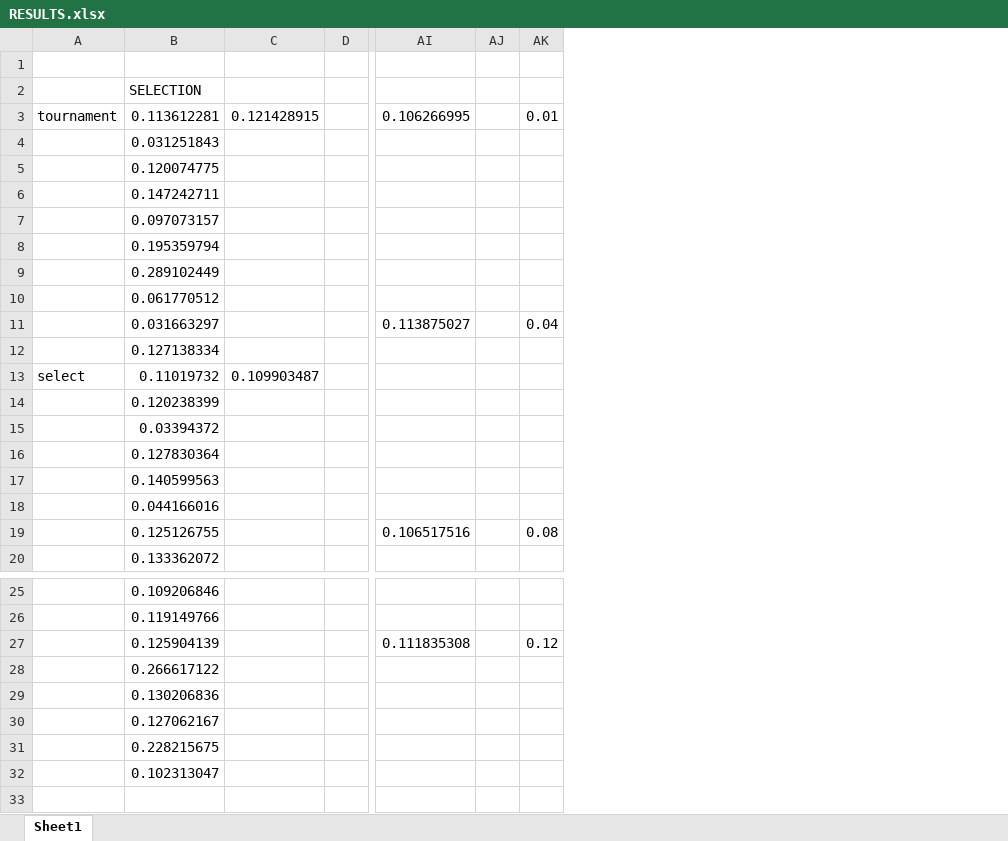
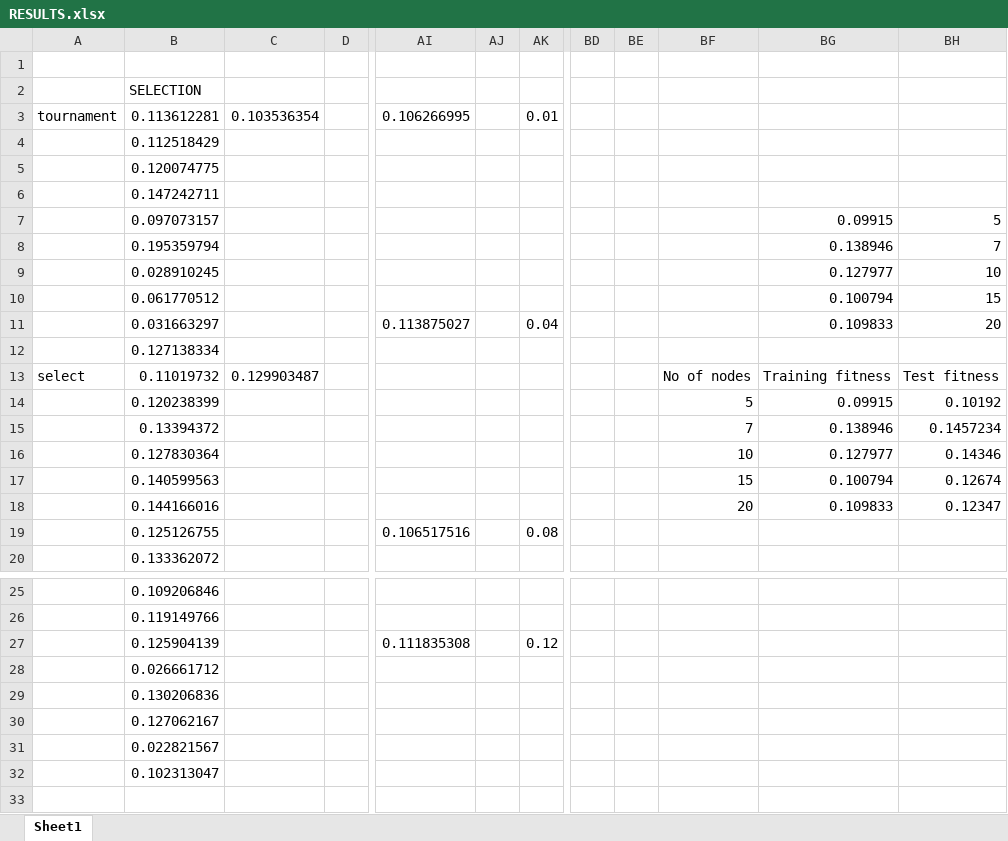
Before and after one commit to marialuquea/Computational_intelligence, an Excel workbook: results/RESULTS.xlsx, sheet Sheet1, drawn as a sheet; only a part is shown, gaps mark what is left out; values as stored, in another font and other column widths than the file's, no borders; charts and pictures not drawn; removed rows and columns are numbered as before the commit, all else as after; the diff covers the shown part only; the diff names each change by its address in the sheet, - before the commit and + after, or states it on an @@ line.

```diff
--- a/results/RESULTS.xlsx (sheet Sheet1)
+++ b/results/RESULTS.xlsx (sheet Sheet1)
-column C, rows 3-13: 0.121428915 |  |  |  |  |  |  |  |  |  | 0.109903487
+column C, rows 3-13: 0.103536354 |  |  |  |  |  |  |  |  |  | 0.129903487
-column AJ, empty
+column AJ, empty
+column BD, empty
+column BE, empty
+column BF, rows 13-18: No of nodes | 5 | 7 | 10 | 15 | 20
+column BG, rows 7-18: 0.09915 | 0.138946 | 0.127977 | 0.100794 | 0.109833 |  | Training fitness | 0.09915 | 0.138946 | 0.127977 | 0.100794 | 0.109833
+column BH, rows 7-18: 5 | 7 | 10 | 15 | 20 |  | Test fitness | 0.10192 | 0.1457234 | 0.14346 | 0.12674 | 0.12347
-B4 (SELECTION): 0.031251843
+B4 (SELECTION): 0.112518429
-B9 (SELECTION): 0.289102449
+B9 (SELECTION): 0.028910245
-B15 (SELECTION): 0.03394372
+B15 (SELECTION): 0.13394372
-B18 (SELECTION): 0.044166016
+B18 (SELECTION): 0.144166016
-B28 (SELECTION): 0.266617122
+B28 (SELECTION): 0.026661712
-B31 (SELECTION): 0.228215675
+B31 (SELECTION): 0.022821567
```
Also changed, not shown: 15 added rows, 5 removed rows and 40 edited cells elsewhere in this sheet, charts or pictures, 19 other files.
